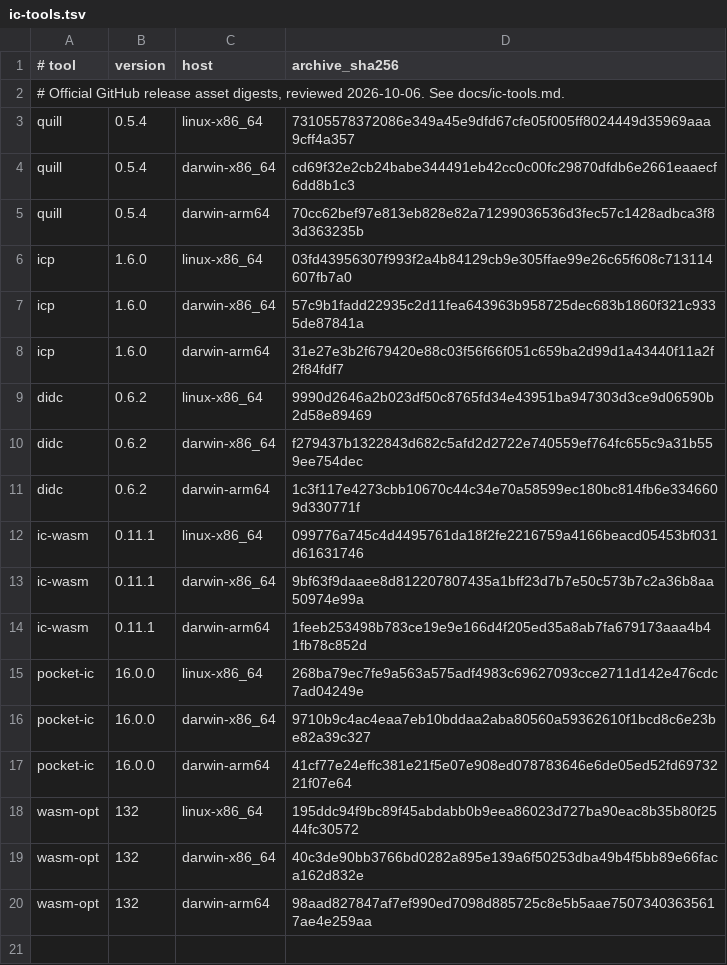
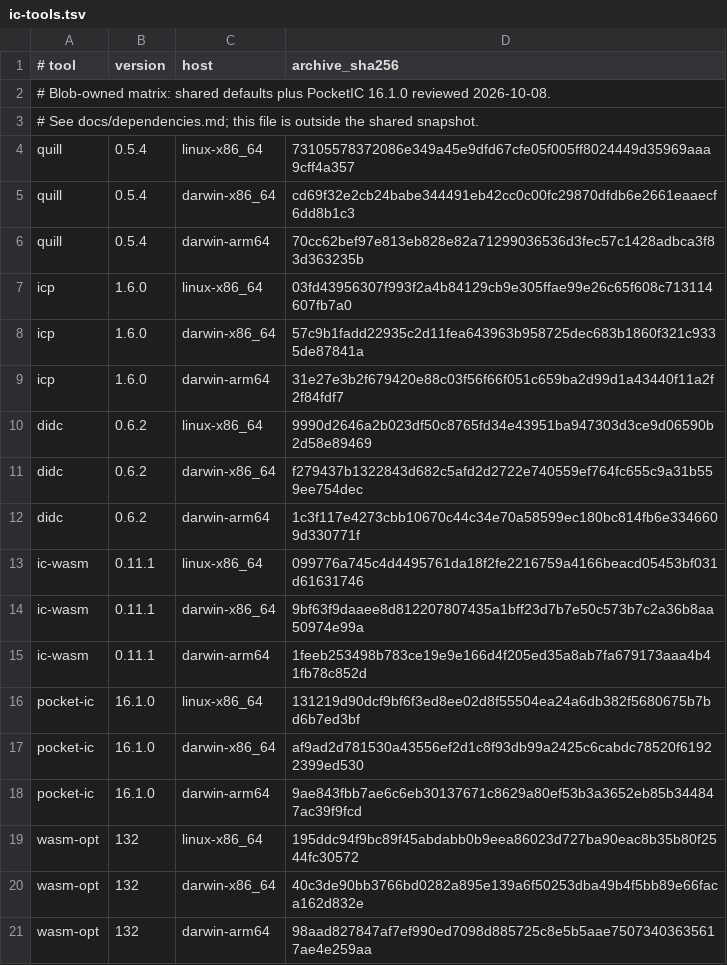
Before and after one commit to dragginzgame/ic-blob-storage, a TSV file: ci/ic-tools.tsv, drawn as a sheet.

```diff
--- a/ci/ic-tools.tsv
+++ b/ci/ic-tools.tsv
@@ -1,3 +1,4 @@
 # tool	version	host	archive_sha256
-# Official GitHub release asset digests, reviewed 2026-10-06. See docs/ic-tools.md.
+# Blob-owned matrix: shared defaults plus PocketIC 16.1.0 reviewed 2026-10-08.
+# See docs/dependencies.md; this file is outside the shared snapshot.
 quill	0.5.4	linux-x86_64	73105578372086e349a45e9dfd67cfe05f005ff8024449d35969aaa9cff4a357
@@ -14,5 +15,5 @@ ic-wasm	0.11.1	darwin-x86_64	9bf63f9daaee8d812207807435a1bff23d7b7e50c573b7c2a36
 ic-wasm	0.11.1	darwin-arm64	1feeb253498b783ce19e9e166d4f205ed35a8ab7fa679173aaa4b41fb78c852d
-pocket-ic	16.0.0	linux-x86_64	268ba79ec7fe9a563a575adf4983c69627093cce2711d142e476cdc7ad04249e
-pocket-ic	16.0.0	darwin-x86_64	9710b9c4ac4eaa7eb10bddaa2aba80560a59362610f1bcd8c6e23be82a39c327
-pocket-ic	16.0.0	darwin-arm64	41cf77e24effc381e21f5e07e908ed078783646e6de05ed52fd6973221f07e64
+pocket-ic	16.1.0	linux-x86_64	131219d90dcf9bf6f3ed8ee02d8f55504ea24a6db382f5680675b7bd6b7ed3bf
+pocket-ic	16.1.0	darwin-x86_64	af9ad2d781530a43556ef2d1c8f93db99a2425c6cabdc78520f61922399ed530
+pocket-ic	16.1.0	darwin-arm64	9ae843fbb7ae6c6eb30137671c8629a80ef53b3a3652eb85b344847ac39f9fcd
 wasm-opt	132	linux-x86_64	195ddc94f9bc89f45abdabb0b9eea86023d727ba90eac8b35b80f2544fc30572
```
Also changed, not shown: 48 other files.
